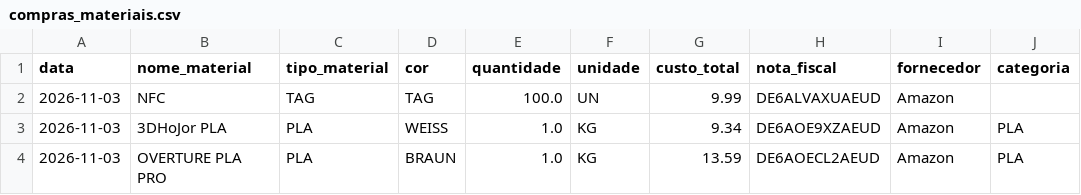
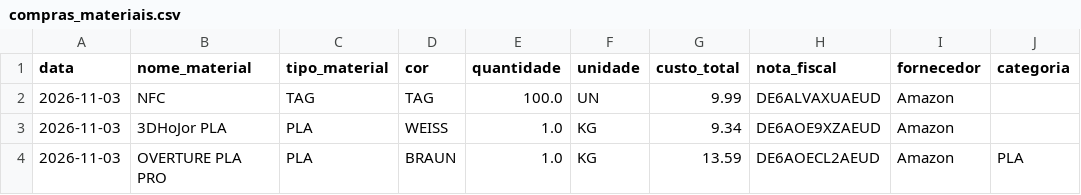
Before and after one commit to geopare/EITA, a CSV file: compras_materiais.csv, drawn as a sheet.

Commit message:
Compra atualizada com sucesso!

```diff
--- a/compras_materiais.csv
+++ b/compras_materiais.csv
@@ -2,3 +2,3 @@ data,nome_material,tipo_material,cor,quantidade,unidade,custo_total,nota_fiscal,
 2026-11-03,NFC,TAG,TAG,100.0,UN,9.99,DE6ALVAXUAEUD,Amazon,
-2026-11-03,3DHoJor PLA,PLA,WEISS,1.0,KG,9.34,DE6AOE9XZAEUD,Amazon,PLA
+2026-11-03,3DHoJor PLA,PLA,WEISS,1.0,KG,9.34,DE6AOE9XZAEUD,Amazon,
 2026-11-03,OVERTURE PLA PRO,PLA,BRAUN,1.0,KG,13.59,DE6AOECL2AEUD,Amazon,PLA
```
